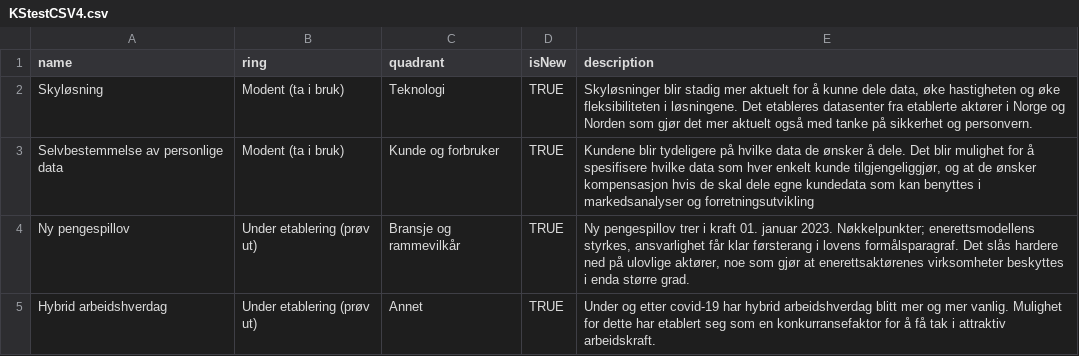
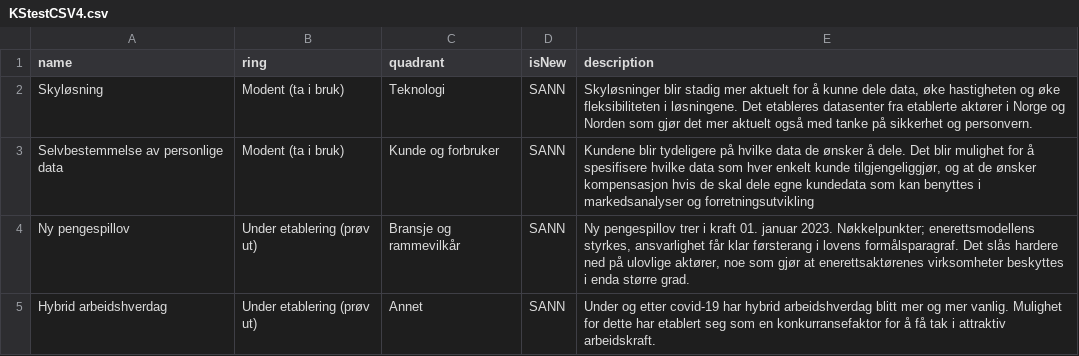
Before and after one commit to KnutSagbakken/TrendRadar, a CSV file: KStestCSV4.csv, drawn as a sheet.

Commit message:
Update KStestCSV4.csv

```diff
--- a/KStestCSV4.csv
+++ b/KStestCSV4.csv
@@ -1,5 +1,5 @@
 name,ring,quadrant,isNew,description
-Skyløsning,Modent (ta i bruk),Teknologi,TRUE,"Skyløsninger blir stadig mer aktuelt for å kunne dele data, øke hastigheten og øke fleksibiliteten i løsningene. Det etableres datasenter fra etablerte aktører i Norge og Norden som gjør det mer aktuelt også med tanke på sikkerhet og personvern."
-Selvbestemmelse av personlige data,Modent (ta i bruk),Kunde og forbruker,TRUE,"Kundene blir tydeligere på hvilke data de ønsker å dele. Det blir mulighet for å spesifisere hvilke data som hver enkelt kunde tilgjengeliggjør, og at de ønsker kompensasjon hvis de skal dele egne kundedata som kan benyttes i markedsanalyser og forretningsutvikling"
-Ny pengespillov,Under etablering (prøv ut),Bransje og rammevilkår,TRUE,"Ny pengespillov trer i kraft 01. januar 2023. Nøkkelpunkter; enerettsmodellens styrkes, ansvarlighet får klar førsterang i lovens formålsparagraf. Det slås hardere ned på ulovlige aktører, noe som gjør at enerettsaktørenes virksomheter beskyttes i enda større grad."
-Hybrid arbeidshverdag,Under etablering (prøv ut),Annet,TRUE,Under og etter covid-19 har hybrid arbeidshverdag blitt mer og mer vanlig. Mulighet for dette har etablert seg som en konkurransefaktor for å få tak i attraktiv arbeidskraft.
+Skyløsning,Modent (ta i bruk),Teknologi,SANN,"Skyløsninger blir stadig mer aktuelt for å kunne dele data, øke hastigheten og øke fleksibiliteten i løsningene. Det etableres datasenter fra etablerte aktører i Norge og Norden som gjør det mer aktuelt også med tanke på sikkerhet og personvern."
+Selvbestemmelse av personlige data,Modent (ta i bruk),Kunde og forbruker,SANN,"Kundene blir tydeligere på hvilke data de ønsker å dele. Det blir mulighet for å spesifisere hvilke data som hver enkelt kunde tilgjengeliggjør, og at de ønsker kompensasjon hvis de skal dele egne kundedata som kan benyttes i markedsanalyser og forretningsutvikling"
+Ny pengespillov,Under etablering (prøv ut),Bransje og rammevilkår,SANN,"Ny pengespillov trer i kraft 01. januar 2023. Nøkkelpunkter; enerettsmodellens styrkes, ansvarlighet får klar førsterang i lovens formålsparagraf. Det slås hardere ned på ulovlige aktører, noe som gjør at enerettsaktørenes virksomheter beskyttes i enda større grad."
+Hybrid arbeidshverdag,Under etablering (prøv ut),Annet,SANN,Under og etter covid-19 har hybrid arbeidshverdag blitt mer og mer vanlig. Mulighet for dette har etablert seg som en konkurransefaktor for å få tak i attraktiv arbeidskraft.
```
